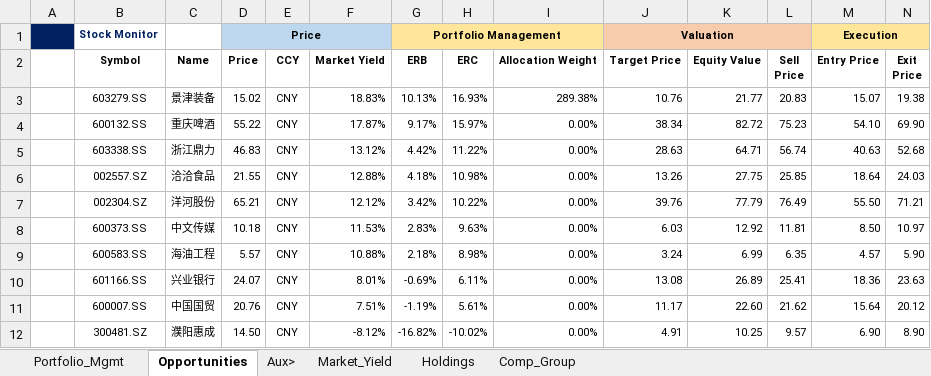
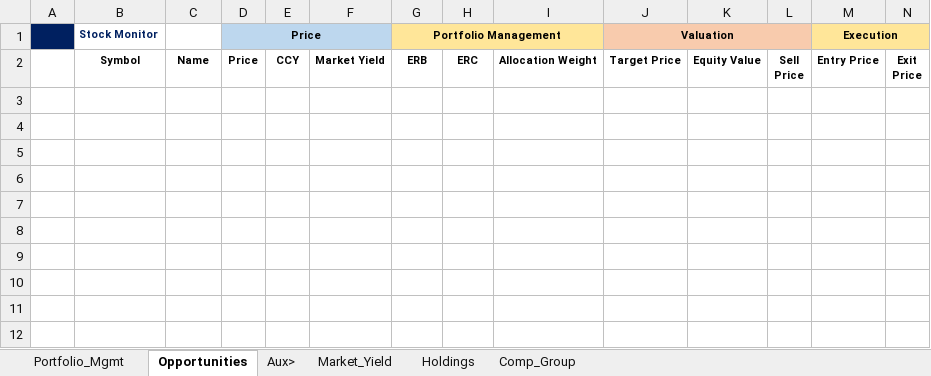
Before and after one commit to JerryChenz/Invest_Proc_1, an Excel workbook: financial_models/Stock_Monitor_CN.xlsx, sheet Opportunities, drawn as a sheet; only a part is shown; values as stored, in another font and other column widths than the file's, no borders; conditional formats not drawn; rows hold the shown columns only; the diff names each change by its address in the sheet, - before the commit and + after, or states it on an @@ line.

Commit message:
Updated Models and Monitors

```diff
--- a/financial_models/Stock_Monitor_CN.xlsx (sheet Opportunities)
+++ b/financial_models/Stock_Monitor_CN.xlsx (sheet Opportunities)
-row 3:  | 603279.SS | 景津装备 | 15.02 | CNY | 18.83% | 10.13% | 16.93% | 289.38% | 10.76 | 21.77 | 20.83 | 15.07 | 19.38
-row 4:  | 600132.SS | 重庆啤酒 | 55.22 | CNY | 17.87% | 9.17% | 15.97% | 0.00% | 38.34 | 82.72 | 75.23 | 54.10 | 69.90
-row 5:  | 603338.SS | 浙江鼎力 | 46.83 | CNY | 13.12% | 4.42% | 11.22% | 0.00% | 28.63 | 64.71 | 56.74 | 40.63 | 52.68
-row 6:  | 002557.SZ | 洽洽食品 | 21.55 | CNY | 12.88% | 4.18% | 10.98% | 0.00% | 13.26 | 27.75 | 25.85 | 18.64 | 24.03
-row 7:  | 002304.SZ | 洋河股份 | 65.21 | CNY | 12.12% | 3.42% | 10.22% | 0.00% | 39.76 | 77.79 | 76.49 | 55.50 | 71.21
-row 8:  | 600373.SS | 中文传媒 | 10.18 | CNY | 11.53% | 2.83% | 9.63% | 0.00% | 6.03 | 12.92 | 11.81 | 8.50 | 10.97
-row 9:  | 600583.SS | 海油工程 | 5.57 | CNY | 10.88% | 2.18% | 8.98% | 0.00% | 3.24 | 6.99 | 6.35 | 4.57 | 5.90
-row 10:  | 601166.SS | 兴业银行 | 24.07 | CNY | 8.01% | -0.69% | 6.11% | 0.00% | 13.08 | 26.89 | 25.41 | 18.36 | 23.63
-row 11:  | 600007.SS | 中国国贸 | 20.76 | CNY | 7.51% | -1.19% | 5.61% | 0.00% | 11.17 | 22.60 | 21.62 | 15.64 | 20.12
-row 12:  | 300481.SZ | 濮阳惠成 | 14.50 | CNY | -8.12% | -16.82% | -10.02% | 0.00% | 4.91 | 10.25 | 9.57 | 6.90 | 8.90
```
Also changed, not shown: sheet Holdings, sheet Portfolio_Mgmt, sheet Market_Yield, formulas that keep their value, financial_models/Stock_Monitor_INT.xlsx, 1 other file.
